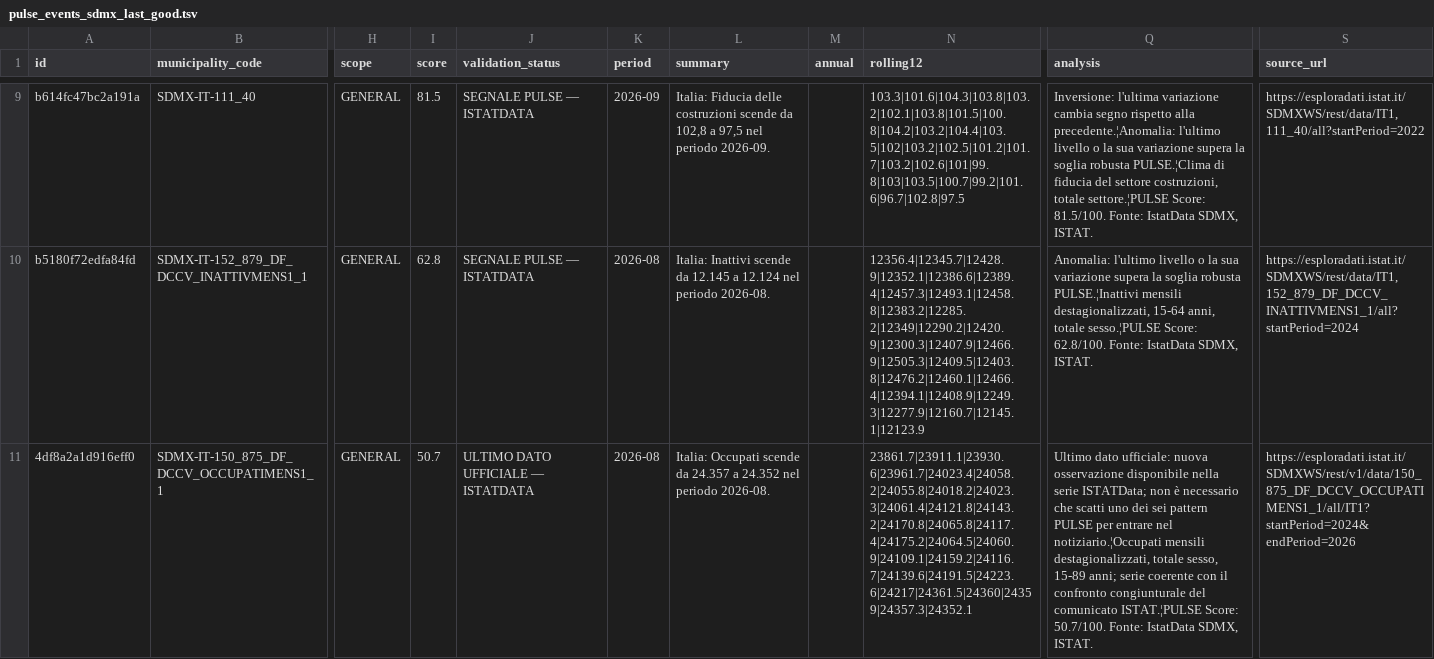
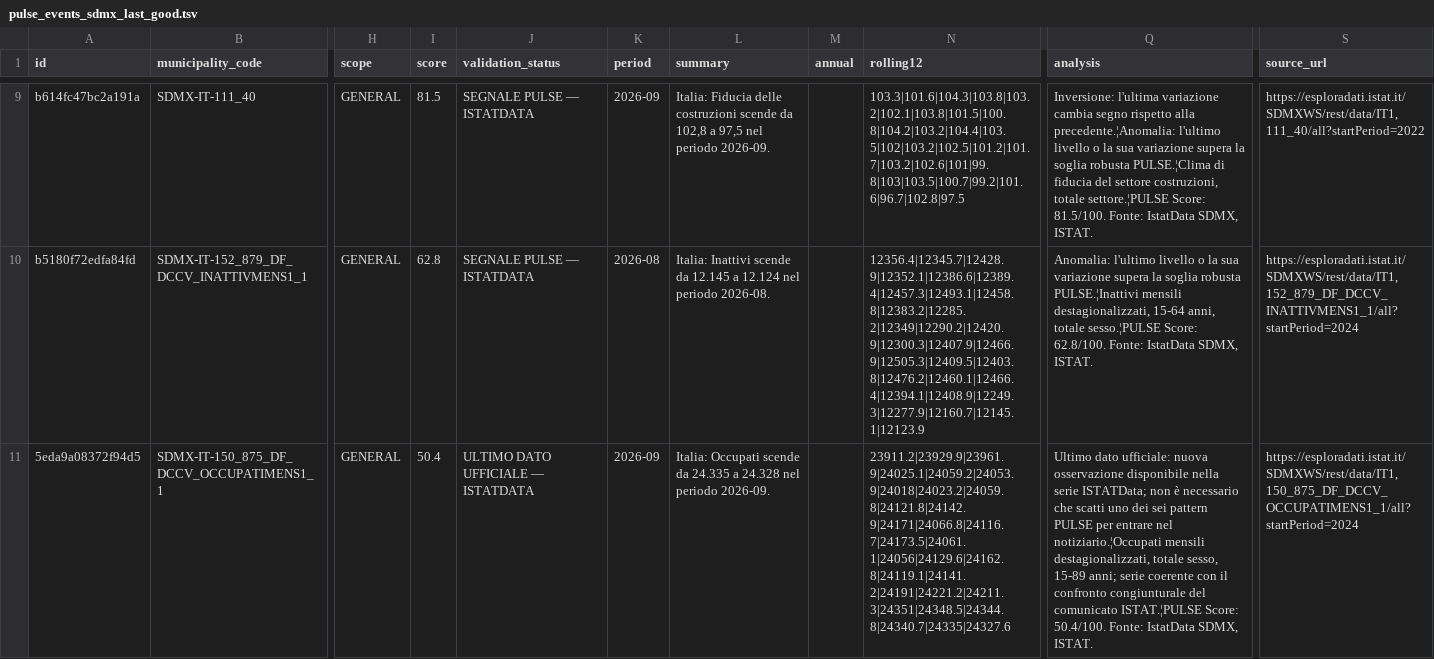
Before and after one commit to AppInRome/ISTAT-PULSE-DATA, a TSV file: data/pulse_events_sdmx_last_good.tsv, drawn as a sheet; only a part is shown, gaps mark what is left out; the diff covers the shown part only; the diff names each change by its address in the sheet, - before the commit and + after, or states it on an @@ line.

```diff
--- a/data/pulse_events_sdmx_last_good.tsv
+++ b/data/pulse_events_sdmx_last_good.tsv
-A11 (id): 4df8a2a1d916eff0
+A11 (id): 5eda9a08372f94d5
-I11 (score): 50.7
+I11 (score): 50.4
-K11 (period): 2026-08
+K11 (period): 2026-09
-L11 (summary): …scende da 24.357 a 24.352 nel periodo 2026-08.
+L11 (summary): …scende da 24.335 a 24.328 nel periodo 2026-09.
-N11 (rolling12): 23861.7|23911.1|23930.6|23961.7|24023.4|24058.2|24055.8|24018.2|24023.3|24061.4|24121.8|24143.2|24170.8|24065.8|24117.4|24175.2|24064.5|24060.9|24109.1|24159.2|24116.7|24139.6|24191.5|24223.6|24217|24361.5|24360|24359|24357.3|24352.1
+N11 (rolling12): 23911.2|23929.9|23961.9|24025.1|24059.2|24053.9|24018|24023.2|24059.8|24121.8|24142.9|24171|24066.8|24116.7|24173.5|24061.1|24056|24129.6|24162.8|24119.1|24141.2|24191|24221.2|24211.3|24351|24348.5|24344.8|24340.7|24335|24327.6
-Q11 (analysis): …ISTAT.¦PULSE Score: 50.7/100. Fonte: IstatData…
+Q11 (analysis): …ISTAT.¦PULSE Score: 50.4/100. Fonte: IstatData…
-S11 (source_url): https://esploradati.istat.it/SDMXWS/rest/v1/data/150_875_DF_DCCV_OCCUPATIMENS1_1/all/IT1?startPeriod=2024&endPeriod=2026
+S11 (source_url): https://esploradati.istat.it/SDMXWS/rest/data/IT1,150_875_DF_DCCV_OCCUPATIMENS1_1/all?startPeriod=2024
```
Also changed, not shown: 9 edited cells elsewhere in this file, data/pulse_events.tsv, 14 other files.
